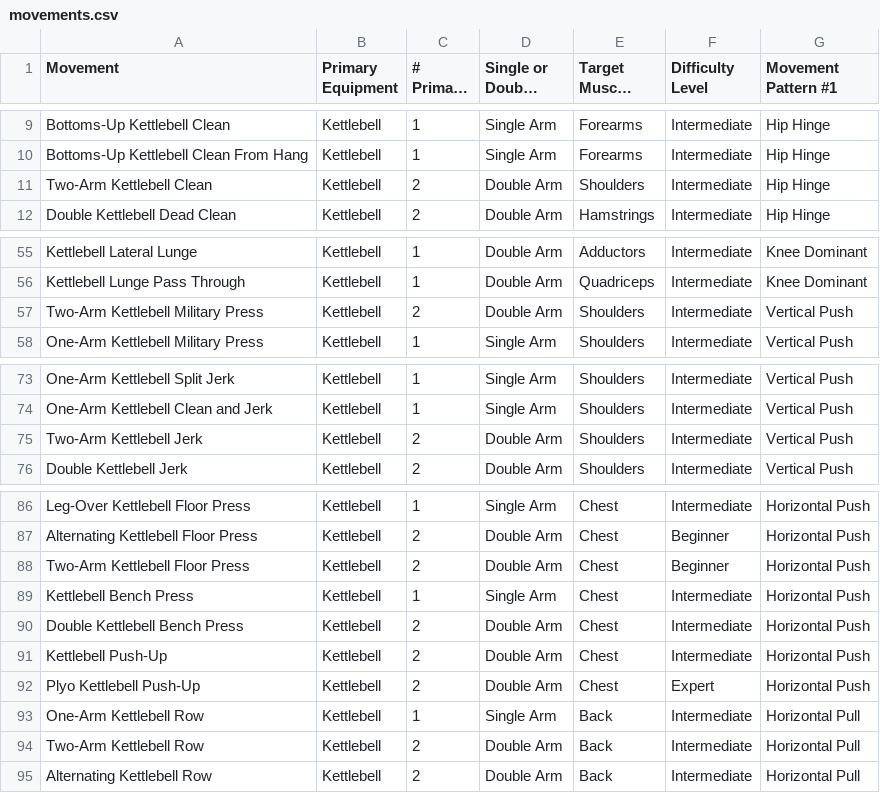
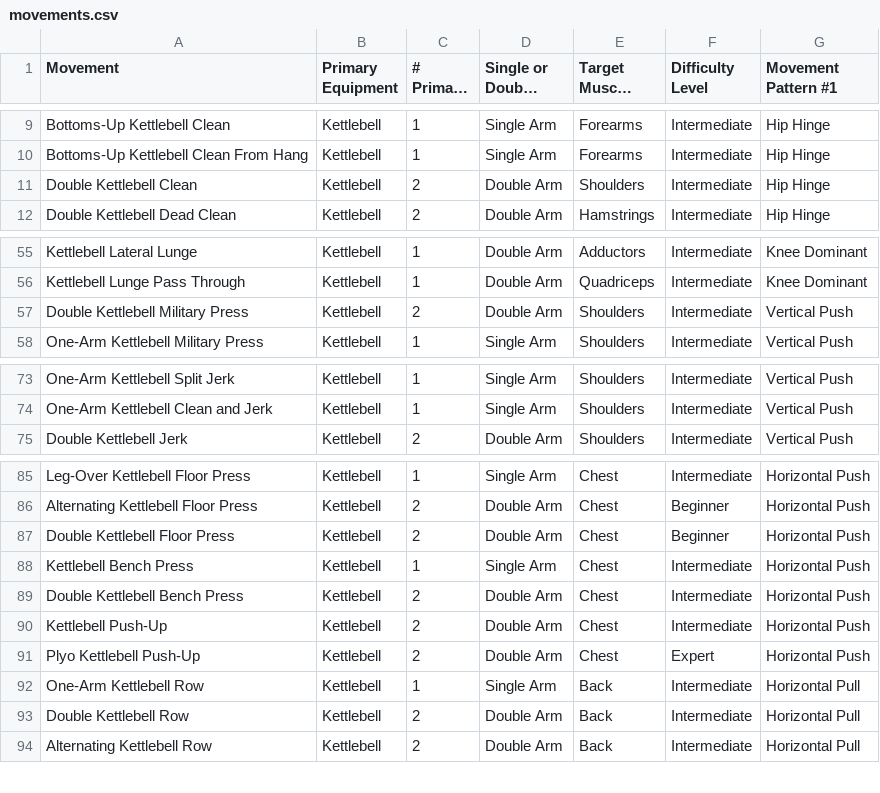
Before and after one commit to djbowers/bellskill, a CSV file: scripts/data/movements.csv, drawn as a sheet; only a part is shown, gaps mark what is left out; long unchanged cells end in ….

Commit message:
feat(movements): rename Two-Arm kettlebell movements to Double (#169)
"Two-Arm" reads as two arms on one bell, but every one of these rows
is already coded as a double-kettlebell movement (2 items, Double Arm).
Rename Clean, Military Press, Floor Press, and Row in place; consolidate
Two-Arm Jerk into the byte-identical Double Kettlebell Jerk that already
existed. A forward data-fix migration reconciles deployed catalog rows,
seeded program JSON, and denormalized user_movements, and relinks the
PROD-234 orphans these names now make matchable (PROD-235, PROD-242).

```diff
--- a/scripts/data/movements.csv
+++ b/scripts/data/movements.csv
@@ -10,3 +10,3 @@ Bottoms-Up Kettlebell Clean,Kettlebell,1,Single Arm,Forearms,Intermediate,Hip Hi
 Bottoms-Up Kettlebell Clean From Hang,Kettlebell,1,Single Arm,Forearms,Intermediate,Hip Hinge
-Two-Arm Kettlebell Clean,Kettlebell,2,Double Arm,Shoulders,Intermediate,Hip Hinge
+Double Kettlebell Clean,Kettlebell,2,Double Arm,Shoulders,Intermediate,Hip Hinge
 Double Kettlebell Dead Clean,Kettlebell,2,Double Arm,Hamstrings,Intermediate,Hip Hinge
@@ -56,3 +56,3 @@ Kettlebell Lateral Lunge,Kettlebell,1,Double Arm,Adductors,Intermediate,Knee Dom
 Kettlebell Lunge Pass Through,Kettlebell,1,Double Arm,Quadriceps,Intermediate,Knee Dominant
-Two-Arm Kettlebell Military Press,Kettlebell,2,Double Arm,Shoulders,Intermediate,Vertical Push
+Double Kettlebell Military Press,Kettlebell,2,Double Arm,Shoulders,Intermediate,Vertical Push
 One-Arm Kettlebell Military Press,Kettlebell,1,Single Arm,Shoulders,Intermediate,Vertical Push
@@ -74,3 +74,2 @@ One-Arm Kettlebell Split Jerk,Kettlebell,1,Single Arm,Shoulders,Intermediate,Ver
 One-Arm Kettlebell Clean and Jerk,Kettlebell,1,Single Arm,Shoulders,Intermediate,Vertical Push
-Two-Arm Kettlebell Jerk,Kettlebell,2,Double Arm,Shoulders,Intermediate,Vertical Push
 Double Kettlebell Jerk,Kettlebell,2,Double Arm,Shoulders,Intermediate,Vertical Push
@@ -87,3 +86,3 @@ Leg-Over Kettlebell Floor Press,Kettlebell,1,Single Arm,Chest,Intermediate,Horiz
 Alternating Kettlebell Floor Press,Kettlebell,2,Double Arm,Chest,Beginner,Horizontal Push
-Two-Arm Kettlebell Floor Press,Kettlebell,2,Double Arm,Chest,Beginner,Horizontal Push
+Double Kettlebell Floor Press,Kettlebell,2,Double Arm,Chest,Beginner,Horizontal Push
 Kettlebell Bench Press,Kettlebell,1,Single Arm,Chest,Intermediate,Horizontal Push
@@ -93,3 +92,3 @@ Plyo Kettlebell Push-Up,Kettlebell,2,Double Arm,Chest,Expert,Horizontal Push
 One-Arm Kettlebell Row,Kettlebell,1,Single Arm,Back,Intermediate,Horizontal Pull
-Two-Arm Kettlebell Row,Kettlebell,2,Double Arm,Back,Intermediate,Horizontal Pull
+Double Kettlebell Row,Kettlebell,2,Double Arm,Back,Intermediate,Horizontal Pull
 Alternating Kettlebell Row,Kettlebell,2,Double Arm,Back,Intermediate,Horizontal Pull
```
Also changed, not shown: 7 other files.
